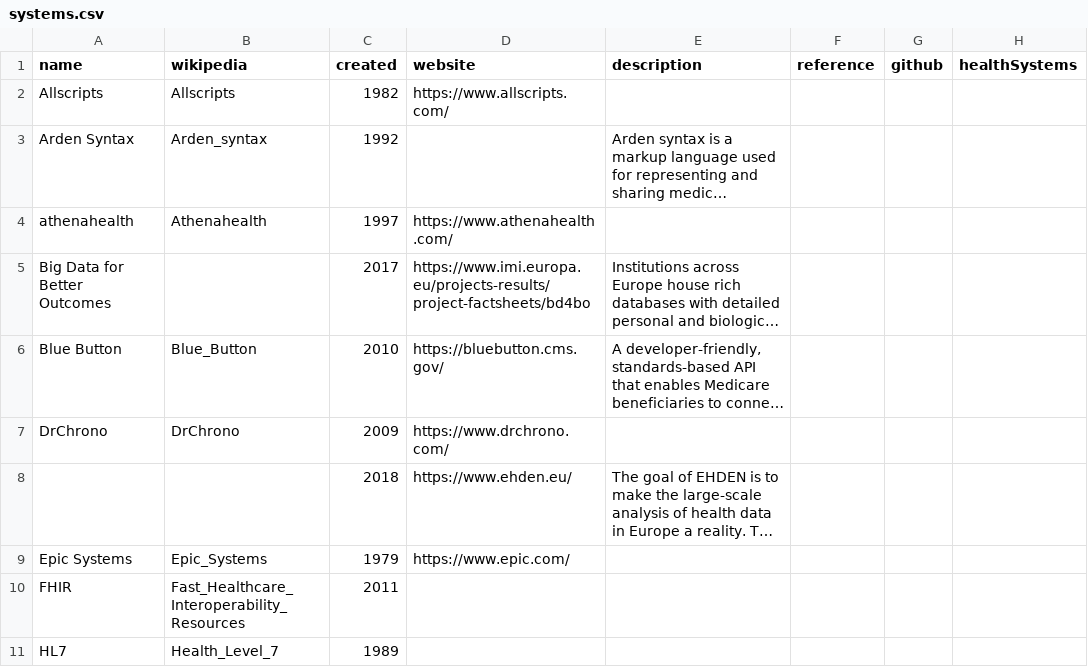
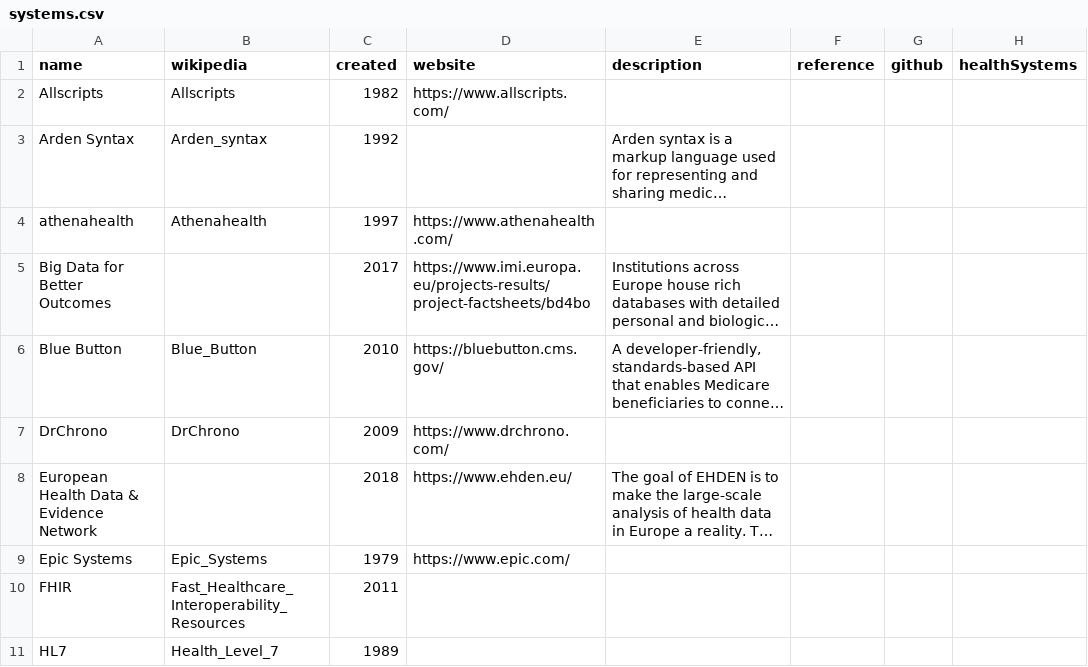
Before and after one commit to breck7/pau, a CSV file: paudb/systems.csv, drawn as a sheet; only a part is shown; long unchanged cells end in …; the diff names each change by its address in the sheet, - before the commit and + after, or states it on an @@ line.

Commit message:
added name for ehden

```diff
--- a/paudb/systems.csv
+++ b/paudb/systems.csv
-A8 (name): (empty)
+A8 (name): European Health Data & Evidence Network
```
